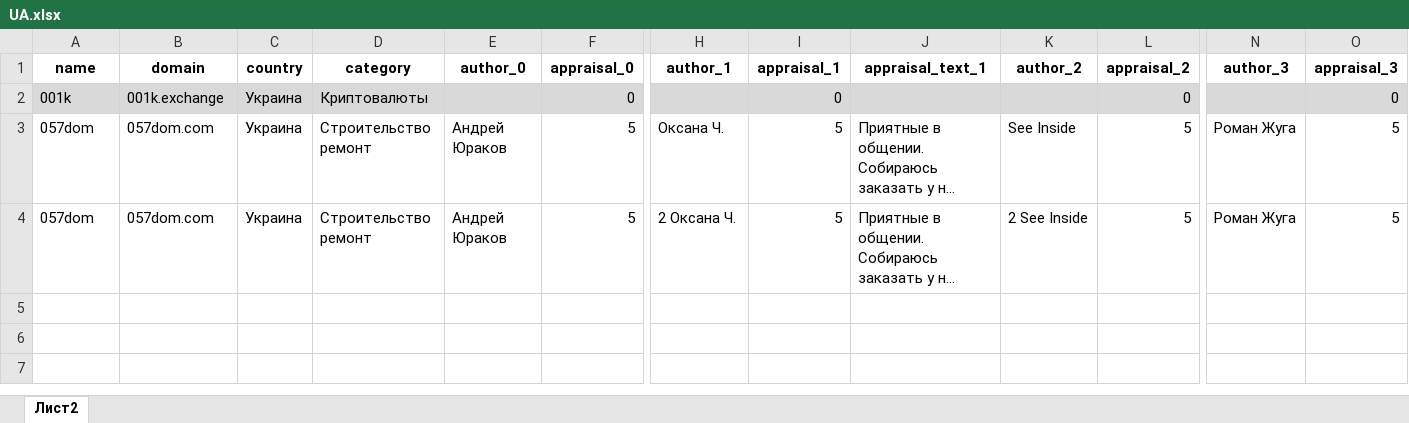
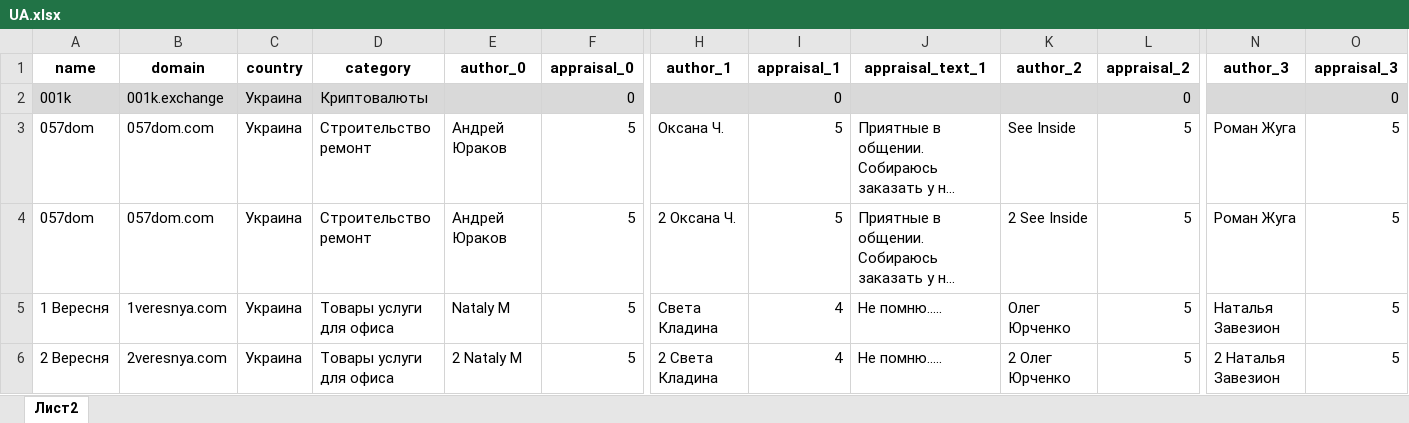
Before and after one commit to ContrastPro/convertyx_json, an Excel workbook: bin/reviews/source/UA.xlsx, sheet Лист2, drawn as a sheet; only a part is shown, gaps mark what is left out; long unchanged cells end in …; values as stored, in another font and other column widths than the file's, no borders; rows hold the shown columns only; the diff names each change by its address in the sheet, - before the commit and + after, or states it on an @@ line.

Commit message:
Reviews modified

```diff
--- a/bin/reviews/source/UA.xlsx (sheet Лист2)
+++ b/bin/reviews/source/UA.xlsx (sheet Лист2)
+row 5: 1 Вересня | 1veresnya.com | Украина | Товары услуги для офиса | Nataly M | 5 | Света Кладина | 4 | Не помню..... | Олег Юрченко | 5 | Наталья Завезион | 5
+row 6: 2 Вересня | 2veresnya.com | Украина | Товары услуги для офиса | 2 Nataly M | 5 | 2 Света Кладина | 4 | Не помню..... | 2 Олег Юрченко | 5 | 2 Наталья Завезион | 5
```
Also changed, not shown: 2 other files.
